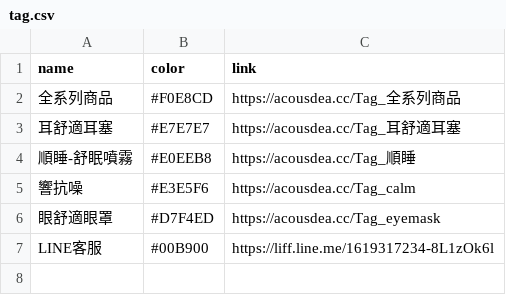
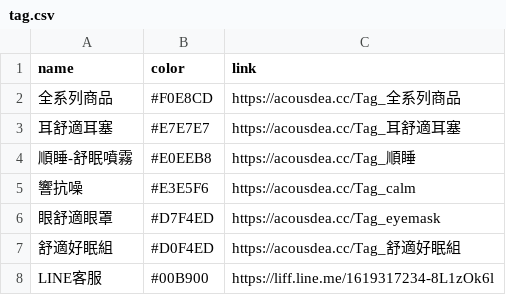
Before and after one commit to Jim-Chang/acousdea-sale-place-public, a CSV file: place/tag.csv, drawn as a sheet.

Commit message:
update

```diff
--- a/place/tag.csv
+++ b/place/tag.csv
@@ -6,2 +6,3 @@ name,color,link
 眼舒適眼罩,#D7F4ED,https://acousdea.cc/Tag_eyemask
+舒適好眠組,#D0F4ED,https://acousdea.cc/Tag_舒適好眠組
 LINE客服,#00B900,https://liff.line.me/1619317234-8L1zOk6l
```
